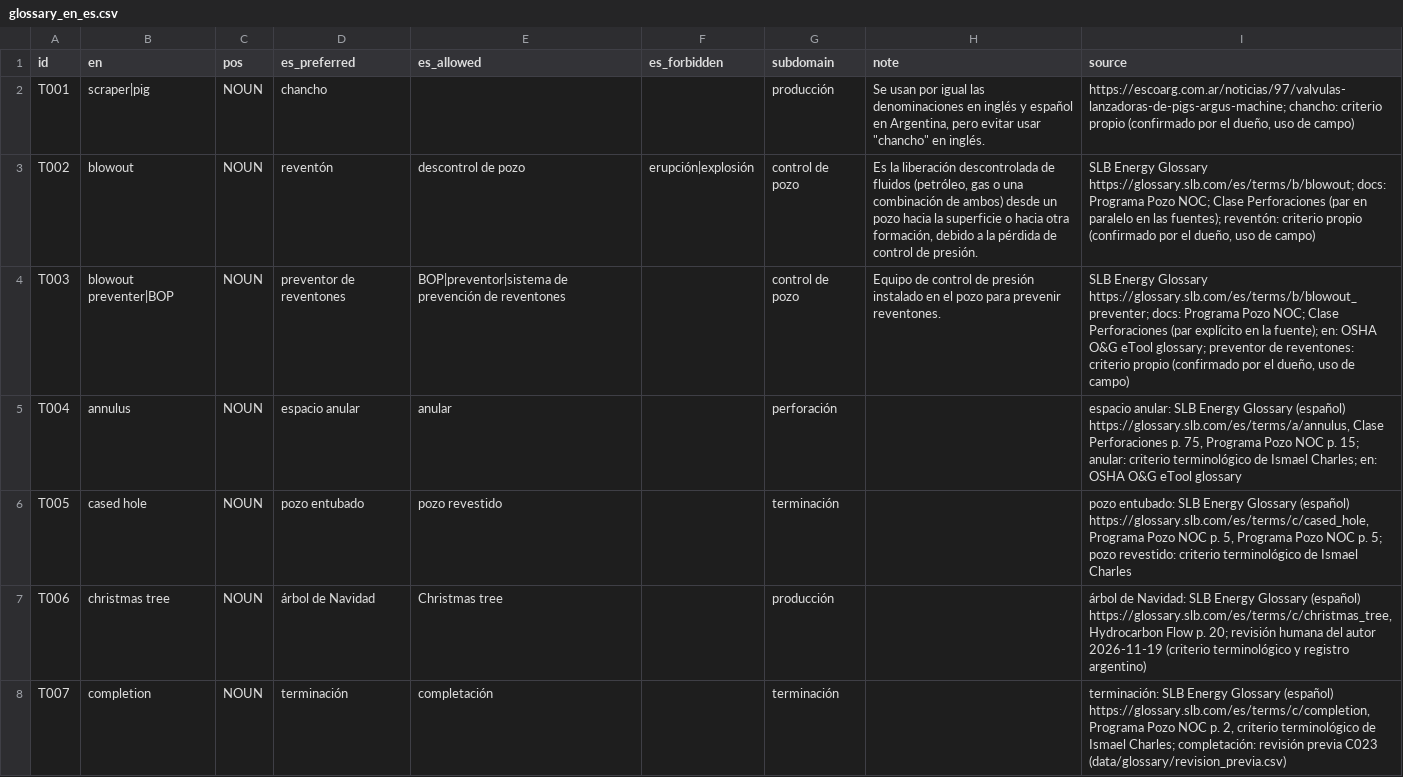
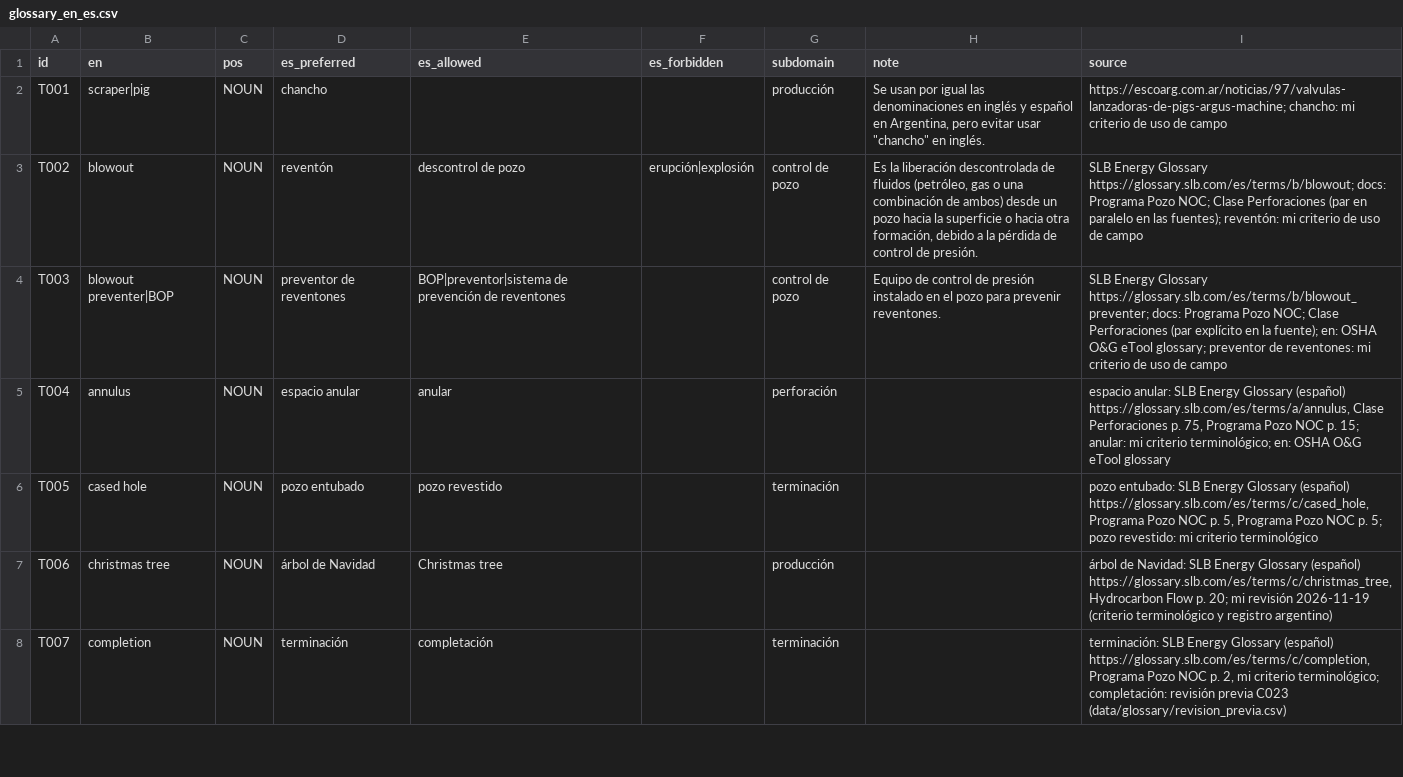
Before and after one commit to ismaelcharles/termcheck-og, a CSV file: data/glossary/glossary_en_es.csv, drawn as a sheet; only a part is shown; the diff covers the shown part only.

```diff
--- a/data/glossary/glossary_en_es.csv
+++ b/data/glossary/glossary_en_es.csv
@@ -1,8 +1,8 @@
 id,en,pos,es_preferred,es_allowed,es_forbidden,subdomain,note,source
-T001,scraper|pig,NOUN,chancho,,,producción,"Se usan por igual las denominaciones en inglés y español en Argentina, pero evitar usar ""chancho"" en inglés.","https://escoarg.com.ar/noticias/97/valvulas-lanzadoras-de-pigs-argus-machine; chancho: criterio propio (confirmado por el dueño, uso de campo)"
-T002,blowout,NOUN,reventón,descontrol de pozo,erupción|explosión,control de pozo,"Es la liberación descontrolada de fluidos (petróleo, gas o una combinación de ambos) desde un pozo hacia la superficie o hacia otra formación, debido a la pérdida de control de presión.","SLB Energy Glossary https://glossary.slb.com/es/terms/b/blowout; docs: Programa Pozo NOC; Clase Perforaciones (par en paralelo en las fuentes); reventón: criterio propio (confirmado por el dueño, uso de campo)"
-T003,blowout preventer|BOP,NOUN,preventor de reventones,BOP|preventor|sistema de prevención de reventones,,control de pozo,Equipo de control de presión instalado en el pozo para prevenir reventones.,"SLB Energy Glossary https://glossary.slb.com/es/terms/b/blowout_preventer; docs: Programa Pozo NOC; Clase Perforaciones (par explícito en la fuente); en: OSHA O&G eTool glossary; preventor de reventones: criterio propio (confirmado por el dueño, uso de campo)"
-T004,annulus,NOUN,espacio anular,anular,,perforación,,"espacio anular: SLB Energy Glossary (español) https://glossary.slb.com/es/terms/a/annulus, Clase Perforaciones p. 75, Programa Pozo NOC p. 15; anular: criterio terminológico de Ismael Charles; en: OSHA O&G eTool glossary"
-T005,cased hole,NOUN,pozo entubado,pozo revestido,,terminación,,"pozo entubado: SLB Energy Glossary (español) https://glossary.slb.com/es/terms/c/cased_hole, Programa Pozo NOC p. 5, Programa Pozo NOC p. 5; pozo revestido: criterio terminológico de Ismael Charles"
-T006,christmas tree,NOUN,árbol de Navidad,Christmas tree,,producción,,"árbol de Navidad: SLB Energy Glossary (español) https://glossary.slb.com/es/terms/c/christmas_tree, Hydrocarbon Flow p. 20; revisión humana del autor 2026-11-19 (criterio terminológico y registro argentino)"
-T007,completion,NOUN,terminación,completación,,terminación,,"terminación: SLB Energy Glossary (español) https://glossary.slb.com/es/terms/c/completion, Programa Pozo NOC p. 2, criterio terminológico de Ismael Charles; completación: revisión previa C023 (data/glossary/revision_previa.csv)"
+T001,scraper|pig,NOUN,chancho,,,producción,"Se usan por igual las denominaciones en inglés y español en Argentina, pero evitar usar ""chancho"" en inglés.","https://escoarg.com.ar/noticias/97/valvulas-lanzadoras-de-pigs-argus-machine; chancho: mi criterio de uso de campo"
+T002,blowout,NOUN,reventón,descontrol de pozo,erupción|explosión,control de pozo,"Es la liberación descontrolada de fluidos (petróleo, gas o una combinación de ambos) desde un pozo hacia la superficie o hacia otra formación, debido a la pérdida de control de presión.","SLB Energy Glossary https://glossary.slb.com/es/terms/b/blowout; docs: Programa Pozo NOC; Clase Perforaciones (par en paralelo en las fuentes); reventón: mi criterio de uso de campo"
+T003,blowout preventer|BOP,NOUN,preventor de reventones,BOP|preventor|sistema de prevención de reventones,,control de pozo,Equipo de control de presión instalado en el pozo para prevenir reventones.,"SLB Energy Glossary https://glossary.slb.com/es/terms/b/blowout_preventer; docs: Programa Pozo NOC; Clase Perforaciones (par explícito en la fuente); en: OSHA O&G eTool glossary; preventor de reventones: mi criterio de uso de campo"
+T004,annulus,NOUN,espacio anular,anular,,perforación,,"espacio anular: SLB Energy Glossary (español) https://glossary.slb.com/es/terms/a/annulus, Clase Perforaciones p. 75, Programa Pozo NOC p. 15; anular: mi criterio terminológico; en: OSHA O&G eTool glossary"
+T005,cased hole,NOUN,pozo entubado,pozo revestido,,terminación,,"pozo entubado: SLB Energy Glossary (español) https://glossary.slb.com/es/terms/c/cased_hole, Programa Pozo NOC p. 5, Programa Pozo NOC p. 5; pozo revestido: mi criterio terminológico"
+T006,christmas tree,NOUN,árbol de Navidad,Christmas tree,,producción,,"árbol de Navidad: SLB Energy Glossary (español) https://glossary.slb.com/es/terms/c/christmas_tree, Hydrocarbon Flow p. 20; mi revisión 2026-11-19 (criterio terminológico y registro argentino)"
+T007,completion,NOUN,terminación,completación,,terminación,,"terminación: SLB Energy Glossary (español) https://glossary.slb.com/es/terms/c/completion, Programa Pozo NOC p. 2, mi criterio terminológico; completación: revisión previa C023 (data/glossary/revision_previa.csv)"
```
Also changed, not shown: 56 edited cells elsewhere in this file, data/glossary/glossary_v1_3.csv, 5 other files.
